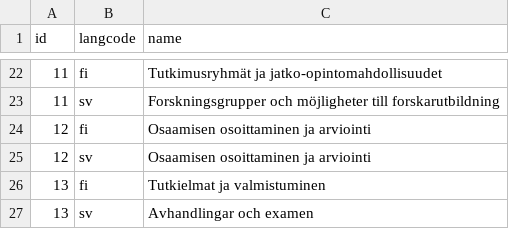
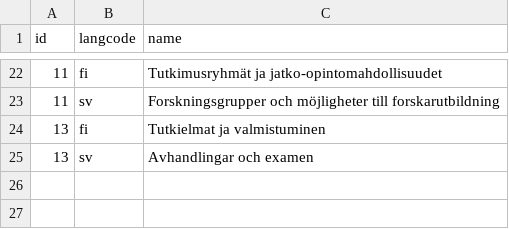
Before and after one commit to UH-StudentServices/student_guide, a CSV file: modules/uhsg_migrate/artifacts/themes_translation.csv, drawn as a sheet; only a part is shown, gaps mark what is left out; the diff names each change by its address in the sheet, - before the commit and + after, or states it on an @@ line.

Commit message:
HUB-48: Removes theme that wasnt anymore marked to be included

```diff
--- a/modules/uhsg_migrate/artifacts/themes_translation.csv
+++ b/modules/uhsg_migrate/artifacts/themes_translation.csv
-row 24: 12 | fi | Osaamisen osoittaminen ja arviointi
-row 25: 12 | sv | Osaamisen osoittaminen ja arviointi
```
Also changed, not shown: modules/uhsg_migrate/artifacts/themes.csv.
